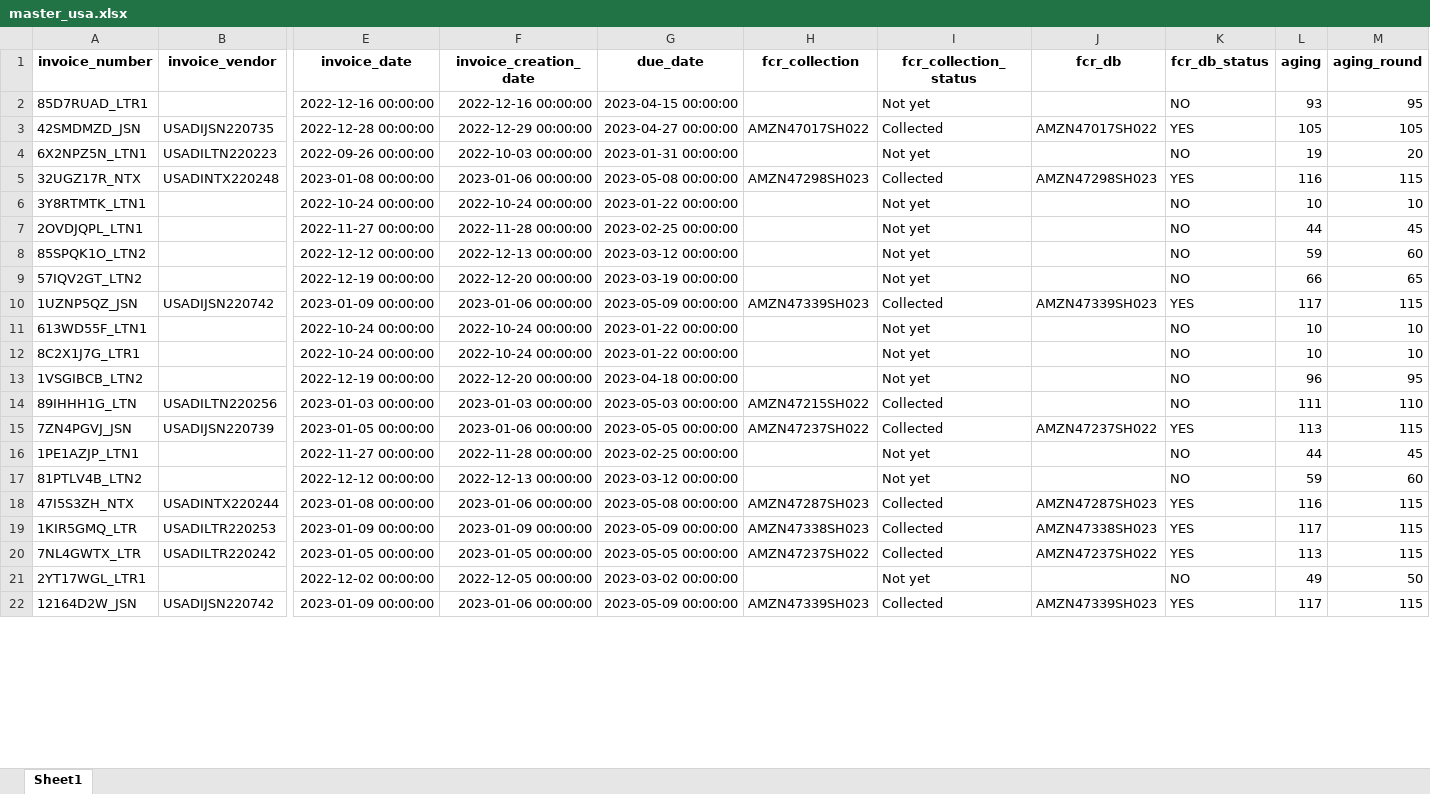
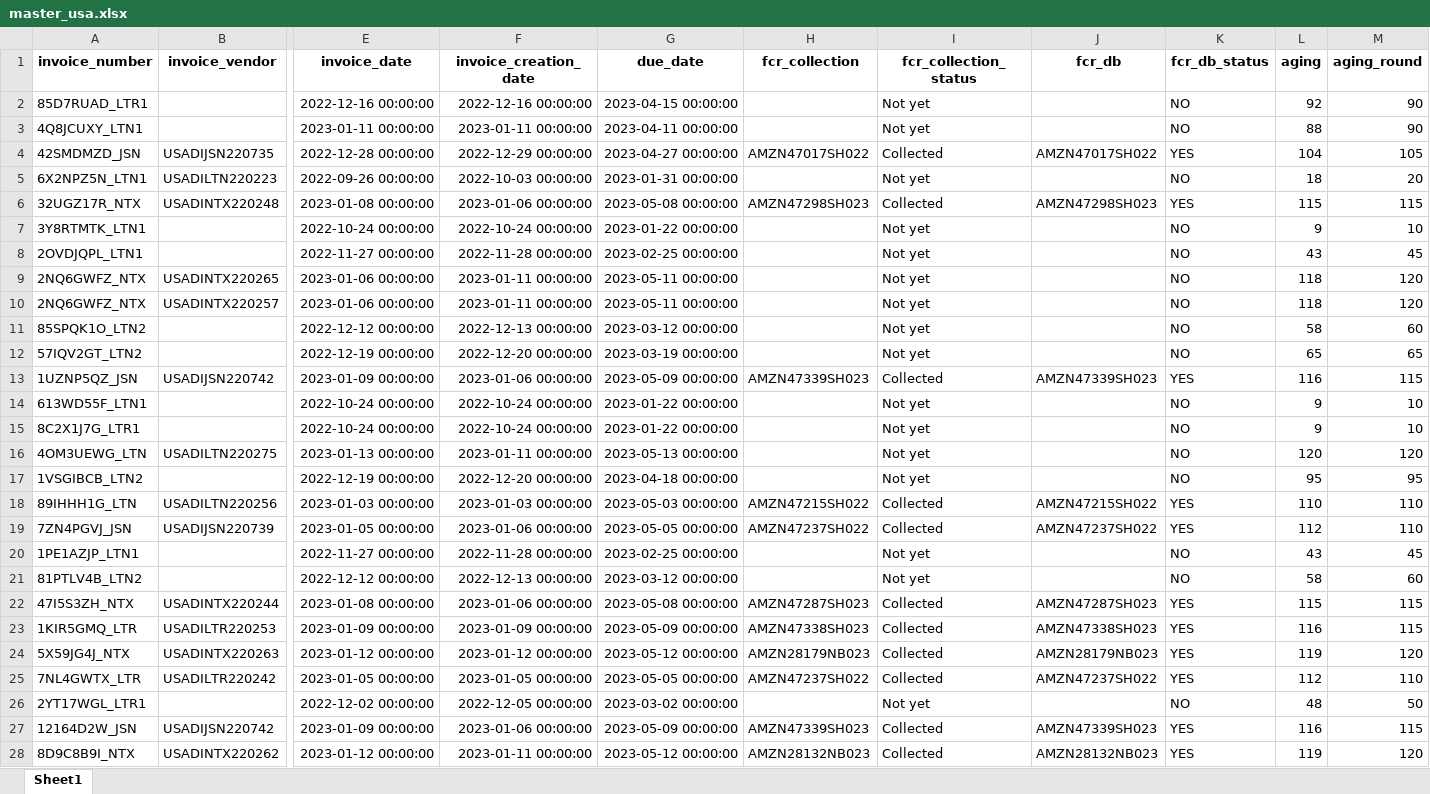
Before and after one commit to duy612/yes4all_invoice, an Excel workbook: master_usa.xlsx, sheet Sheet1, drawn as a sheet; only a part is shown, gaps mark what is left out; values as stored, in another font and other column widths than the file's, no borders; addresses are those after the commit; rows hold the shown columns only; the diff covers the shown part only; the diff names each change by its address in the sheet, - before the commit and + after, or states it on an @@ line.

```diff
--- a/master_usa.xlsx (sheet Sheet1)
+++ b/master_usa.xlsx (sheet Sheet1)
-L2 (aging): 93
+L2 (aging): 92
-M2 (aging_round): 95
+M2 (aging_round): 90
+row 3: 4Q8JCUXY_LTN1 |  | 2023-01-11 00:00:00 | 2023-01-11 00:00:00 | 2023-04-11 00:00:00 |  | Not yet |  | NO | 88 | 90
-L4 (aging): 105
+L4 (aging): 104
-L5 (aging): 19
+L5 (aging): 18
-L6 (aging): 116
+L6 (aging): 115
-L7 (aging): 10
+L7 (aging): 9
-L8 (aging): 44
+L8 (aging): 43
+row 9: 2NQ6GWFZ_NTX | USADINTX220265 | 2023-01-06 00:00:00 | 2023-01-11 00:00:00 | 2023-05-11 00:00:00 |  | Not yet |  | NO | 118 | 120
+row 10: 2NQ6GWFZ_NTX | USADINTX220257 | 2023-01-06 00:00:00 | 2023-01-11 00:00:00 | 2023-05-11 00:00:00 |  | Not yet |  | NO | 118 | 120
-L11 (aging): 59
+L11 (aging): 58
-L12 (aging): 66
+L12 (aging): 65
-L13 (aging): 117
+L13 (aging): 116
-L14:L15 (aging): 10
+L14:L15 (aging): 9
+row 16: 4OM3UEWG_LTN | USADILTN220275 | 2023-01-13 00:00:00 | 2023-01-11 00:00:00 | 2023-05-13 00:00:00 |  | Not yet |  | NO | 120 | 120
-L17 (aging): 96
+L17 (aging): 95
-J18 (fcr_db): (empty)
+J18 (fcr_db): AMZN47215SH022
-K18 (fcr_db_status): NO
+K18 (fcr_db_status): YES
-L18 (aging): 111
+L18 (aging): 110
-L19 (aging): 113
+L19 (aging): 112
-M19 (aging_round): 115
+M19 (aging_round): 110
-L20 (aging): 44
+L20 (aging): 43
-L21 (aging): 59
+L21 (aging): 58
-L22 (aging): 116
+L22 (aging): 115
-L23 (aging): 117
+L23 (aging): 116
+row 24: 5X59JG4J_NTX | USADINTX220263 | 2023-01-12 00:00:00 | 2023-01-12 00:00:00 | 2023-05-12 00:00:00 | AMZN28179NB023 | Collected | AMZN28179NB023 | YES | 119 | 120
-L25 (aging): 113
+L25 (aging): 112
-M25 (aging_round): 115
+M25 (aging_round): 110
-L26 (aging): 49
+L26 (aging): 48
-L27 (aging): 117
+L27 (aging): 116
+row 28: 8D9C8B9I_NTX | USADINTX220262 | 2023-01-12 00:00:00 | 2023-01-11 00:00:00 | 2023-05-12 00:00:00 | AMZN28132NB023 | Collected | AMZN28132NB023 | YES | 119 | 120
```
Also changed, not shown: 82 added rows, 78 removed rows, 2 moved rows and 116 edited cells elsewhere in this sheet, master_inter.xlsx, upload_hist.xlsx.
